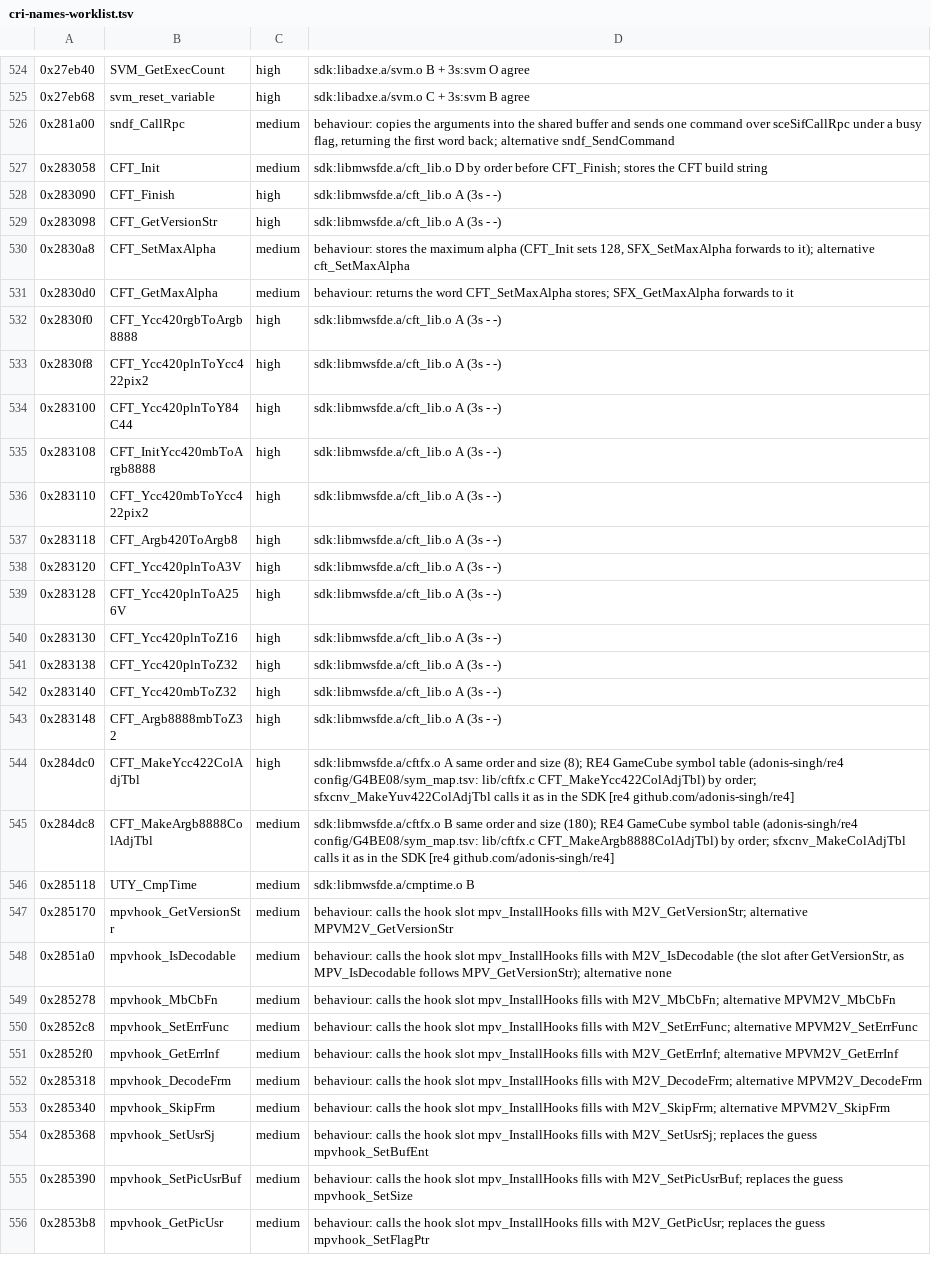
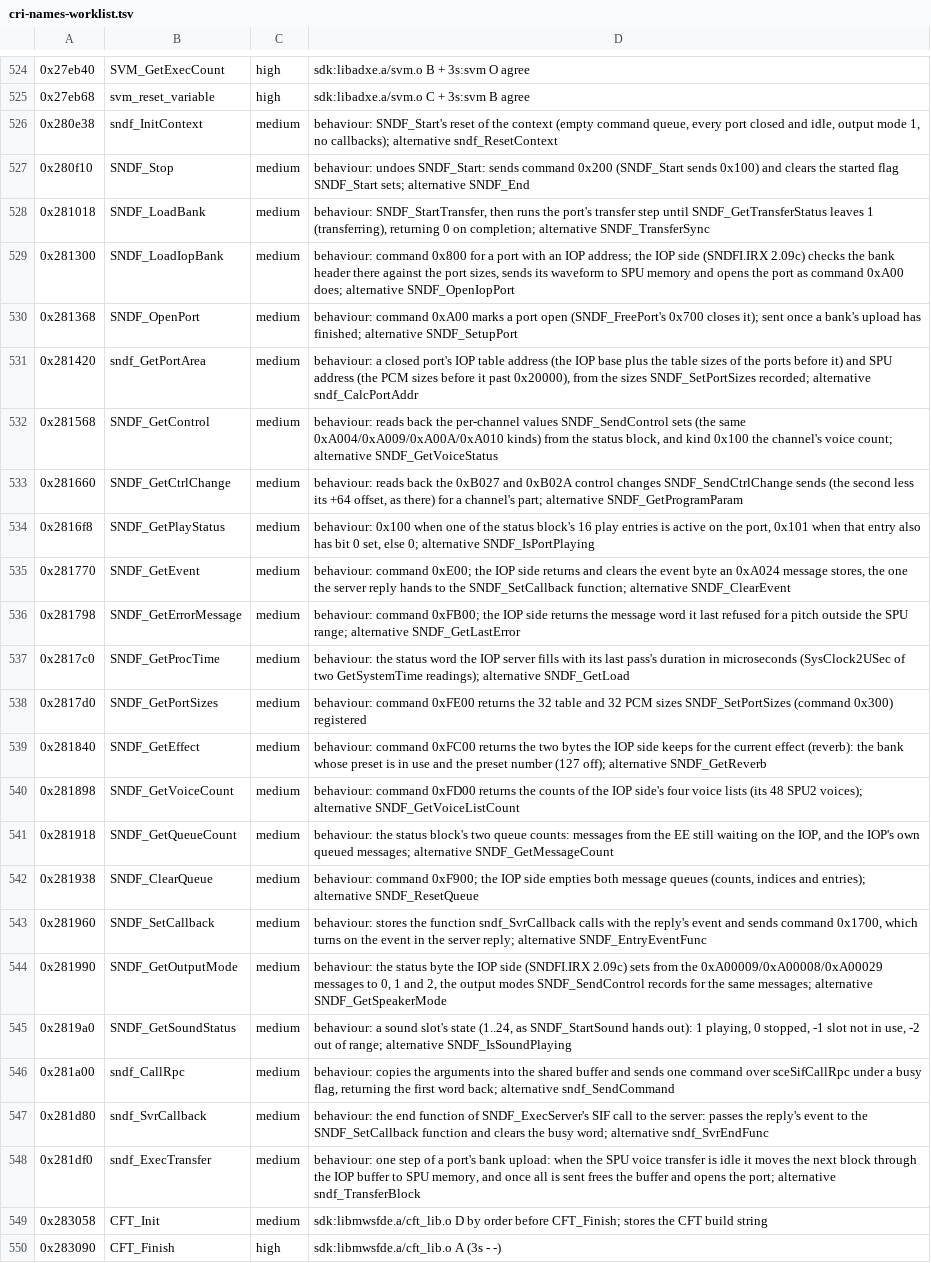
Before and after one commit to crashbashash/DW4_Decomp, a TSV file: data/cri-names-worklist.tsv, drawn as a sheet; only a part is shown, gaps mark what is left out; the shorter side is filled out with more unchanged rows.

```diff
--- a/data/cri-names-worklist.tsv
+++ b/data/cri-names-worklist.tsv
@@ -525,3 +525,25 @@
 0x27eb68	svm_reset_variable	high	sdk:libadxe.a/svm.o C + 3s:svm B agree
+0x280e38	sndf_InitContext	medium	behaviour: SNDF_Start's reset of the context (empty command queue, every port closed and idle, output mode 1, no callbacks); alternative sndf_ResetContext
+0x280f10	SNDF_Stop	medium	behaviour: undoes SNDF_Start: sends command 0x200 (SNDF_Start sends 0x100) and clears the started flag SNDF_Start sets; alternative SNDF_End
+0x281018	SNDF_LoadBank	medium	behaviour: SNDF_StartTransfer, then runs the port's transfer step until SNDF_GetTransferStatus leaves 1 (transferring), returning 0 on completion; alternative SNDF_TransferSync
+0x281300	SNDF_LoadIopBank	medium	behaviour: command 0x800 for a port with an IOP address; the IOP side (SNDFI.IRX 2.09c) checks the bank header there against the port sizes, sends its waveform to SPU memory and opens the port as command 0xA00 does; alternative SNDF_OpenIopPort
+0x281368	SNDF_OpenPort	medium	behaviour: command 0xA00 marks a port open (SNDF_FreePort's 0x700 closes it); sent once a bank's upload has finished; alternative SNDF_SetupPort
+0x281420	sndf_GetPortArea	medium	behaviour: a closed port's IOP table address (the IOP base plus the table sizes of the ports before it) and SPU address (the PCM sizes before it past 0x20000), from the sizes SNDF_SetPortSizes recorded; alternative sndf_CalcPortAddr
+0x281568	SNDF_GetControl	medium	behaviour: reads back the per-channel values SNDF_SendControl sets (the same 0xA004/0xA009/0xA00A/0xA010 kinds) from the status block, and kind 0x100 the channel's voice count; alternative SNDF_GetVoiceStatus
+0x281660	SNDF_GetCtrlChange	medium	behaviour: reads back the 0xB027 and 0xB02A control changes SNDF_SendCtrlChange sends (the second less its +64 offset, as there) for a channel's part; alternative SNDF_GetProgramParam
+0x2816f8	SNDF_GetPlayStatus	medium	behaviour: 0x100 when one of the status block's 16 play entries is active on the port, 0x101 when that entry also has bit 0 set, else 0; alternative SNDF_IsPortPlaying
+0x281770	SNDF_GetEvent	medium	behaviour: command 0xE00; the IOP side returns and clears the event byte an 0xA024 message stores, the one the server reply hands to the SNDF_SetCallback function; alternative SNDF_ClearEvent
+0x281798	SNDF_GetErrorMessage	medium	behaviour: command 0xFB00; the IOP side returns the message word it last refused for a pitch outside the SPU range; alternative SNDF_GetLastError
+0x2817c0	SNDF_GetProcTime	medium	behaviour: the status word the IOP server fills with its last pass's duration in microseconds (SysClock2USec of two GetSystemTime readings); alternative SNDF_GetLoad
+0x2817d0	SNDF_GetPortSizes	medium	behaviour: command 0xFE00 returns the 32 table and 32 PCM sizes SNDF_SetPortSizes (command 0x300) registered
+0x281840	SNDF_GetEffect	medium	behaviour: command 0xFC00 returns the two bytes the IOP side keeps for the current effect (reverb): the bank whose preset is in use and the preset number (127 off); alternative SNDF_GetReverb
+0x281898	SNDF_GetVoiceCount	medium	behaviour: command 0xFD00 returns the counts of the IOP side's four voice lists (its 48 SPU2 voices); alternative SNDF_GetVoiceListCount
+0x281918	SNDF_GetQueueCount	medium	behaviour: the status block's two queue counts: messages from the EE still waiting on the IOP, and the IOP's own queued messages; alternative SNDF_GetMessageCount
+0x281938	SNDF_ClearQueue	medium	behaviour: command 0xF900; the IOP side empties both message queues (counts, indices and entries); alternative SNDF_ResetQueue
+0x281960	SNDF_SetCallback	medium	behaviour: stores the function sndf_SvrCallback calls with the reply's event and sends command 0x1700, which turns on the event in the server reply; alternative SNDF_EntryEventFunc
+0x281990	SNDF_GetOutputMode	medium	behaviour: the status byte the IOP side (SNDFI.IRX 2.09c) sets from the 0xA00009/0xA00008/0xA00029 messages to 0, 1 and 2, the output modes SNDF_SendControl records for the same messages; alternative SNDF_GetSpeakerMode
+0x2819a0	SNDF_GetSoundStatus	medium	behaviour: a sound slot's state (1..24, as SNDF_StartSound hands out): 1 playing, 0 stopped, -1 slot not in use, -2 out of range; alternative SNDF_IsSoundPlaying
 0x281a00	sndf_CallRpc	medium	behaviour: copies the arguments into the shared buffer and sends one command over sceSifCallRpc under a busy flag, returning the first word back; alternative sndf_SendCommand
+0x281d80	sndf_SvrCallback	medium	behaviour: the end function of SNDF_ExecServer's SIF call to the server: passes the reply's event to the SNDF_SetCallback function and clears the busy word; alternative sndf_SvrEndFunc
+0x281df0	sndf_ExecTransfer	medium	behaviour: one step of a port's bank upload: when the SPU voice transfer is idle it moves the next block through the IOP buffer to SPU memory, and once all is sent frees the buffer and opens the port; alternative sndf_TransferBlock
 0x283058	CFT_Init	medium	sdk:libmwsfde.a/cft_lib.o D by order before CFT_Finish; stores the CFT build string
```
Also changed, not shown: config/SLUS-20836/data-names.tsv, config/SLUS-20836/names/CriSofdec.tsv, 12 other files.
